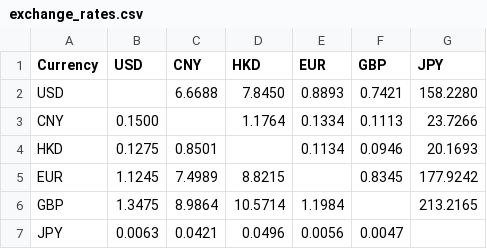
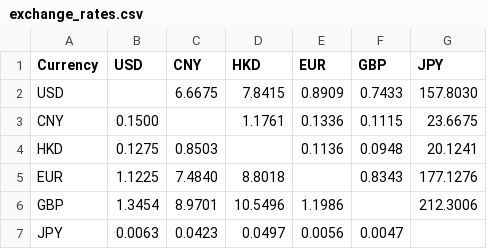
Before and after one commit to neverasecond/exchange-rate-auto, a CSV file: exchange_rates.csv, drawn as a sheet.

```diff
--- a/exchange_rates.csv
+++ b/exchange_rates.csv
@@ -1,7 +1,7 @@
 Currency,USD,CNY,HKD,EUR,GBP,JPY
-USD,,6.6688,7.8450,0.8893,0.7421,158.2280
-CNY,0.1500,,1.1764,0.1334,0.1113,23.7266
-HKD,0.1275,0.8501,,0.1134,0.0946,20.1693
-EUR,1.1245,7.4989,8.8215,,0.8345,177.9242
-GBP,1.3475,8.9864,10.5714,1.1984,,213.2165
-JPY,0.0063,0.0421,0.0496,0.0056,0.0047,
+USD,,6.6675,7.8415,0.8909,0.7433,157.8030
+CNY,0.1500,,1.1761,0.1336,0.1115,23.6675
+HKD,0.1275,0.8503,,0.1136,0.0948,20.1241
+EUR,1.1225,7.4840,8.8018,,0.8343,177.1276
+GBP,1.3454,8.9701,10.5496,1.1986,,212.3006
+JPY,0.0063,0.0423,0.0497,0.0056,0.0047,
```
Also changed, not shown: 2 other files.
